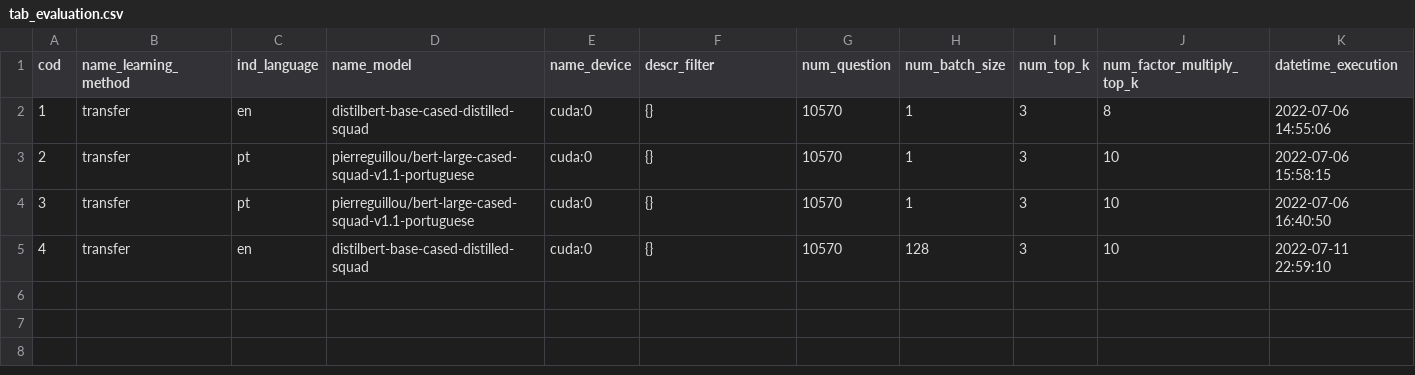
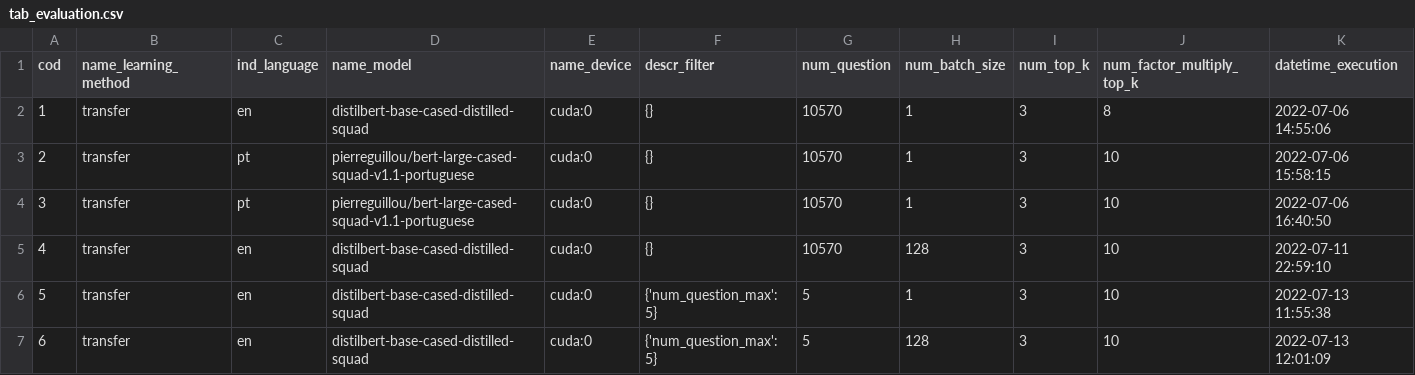
Before and after one commit to marcusborela/exqa-complearning, a CSV file: data/tab_evaluation.csv, drawn as a sheet; only a part is shown; rows hold the shown columns only; the diff names each change by its address in the sheet, - before the commit and + after, or states it on an @@ line.

Commit message:
saving metric per question in rastro

```diff
--- a/data/tab_evaluation.csv
+++ b/data/tab_evaluation.csv
+row 6: 5 | transfer | en | distilbert-base-cased-distilled-squad | cuda:0 | {'num_question_max': 5} | 5 | 1 | 3 | 10 | 2022-07-13 11:55:38
+row 7: 6 | transfer | en | distilbert-base-cased-distilled-squad | cuda:0 | {'num_question_max': 5} | 5 | 128 | 3 | 10 | 2022-07-13 12:01:09
```
Also changed, not shown: data/tab_calculated_metric.csv, 7 other files.
